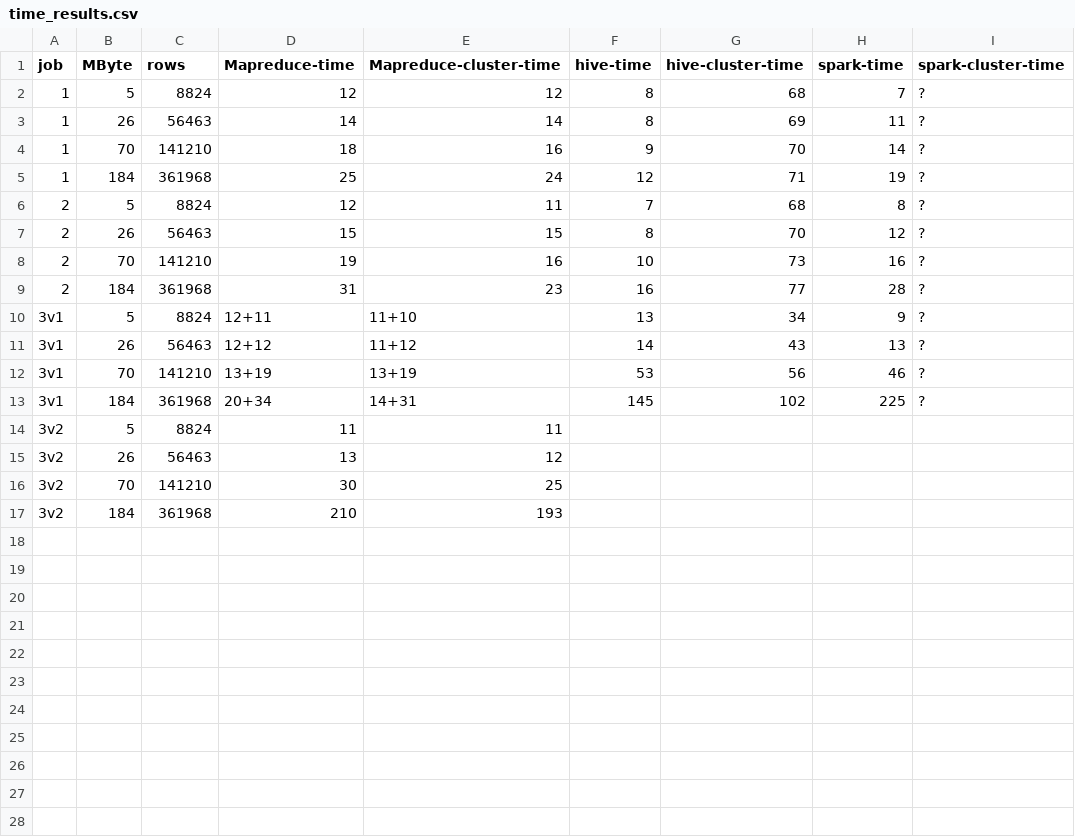
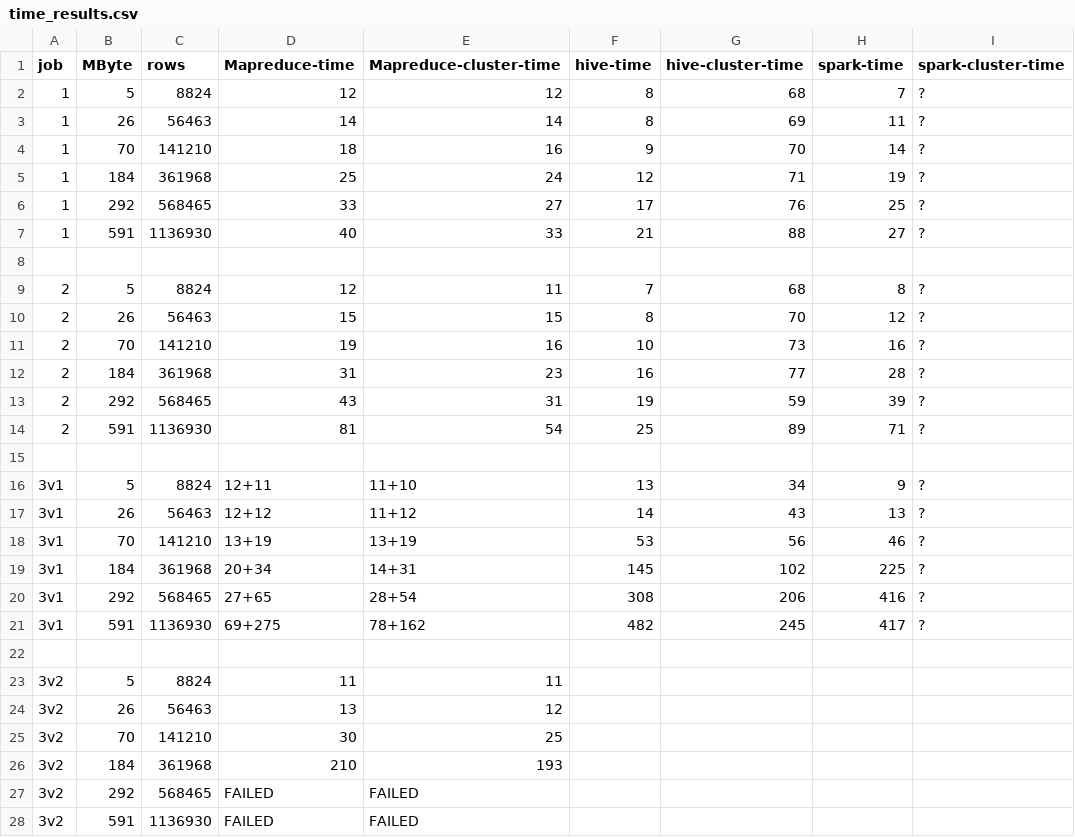
Before and after one commit to BigData-MielPops/Project1, a CSV file: time_results.csv, drawn as a sheet; the diff names each change by its address in the sheet, - before the commit and + after, or states it on an @@ line.

Commit message:
updated times with new datasets. only cluster-spark missing

```diff
--- a/time_results.csv
+++ b/time_results.csv
+row 6: 1 | 292 | 568465 | 33 | 27 | 17 | 76 | 25 | ?
+row 7: 1 | 591 | 1136930 | 40 | 33 | 21 | 88 | 27 | ?
+row 8: (empty)
+row 13: 2 | 292 | 568465 | 43 | 31 | 19 | 59 | 39 | ?
+row 14: 2 | 591 | 1136930 | 81 | 54 | 25 | 89 | 71 | ?
+row 15: (empty)
+row 20: 3v1 | 292 | 568465 | 27+65 | 28+54 | 308 | 206 | 416 | ?
+row 21: 3v1 | 591 | 1136930 | 69+275 | 78+162 | 482 | 245 | 417 | ?
+row 22: (empty)
+row 27: 3v2 | 292 | 568465 | FAILED | FAILED
+row 28: 3v2 | 591 | 1136930 | FAILED | FAILED
```
